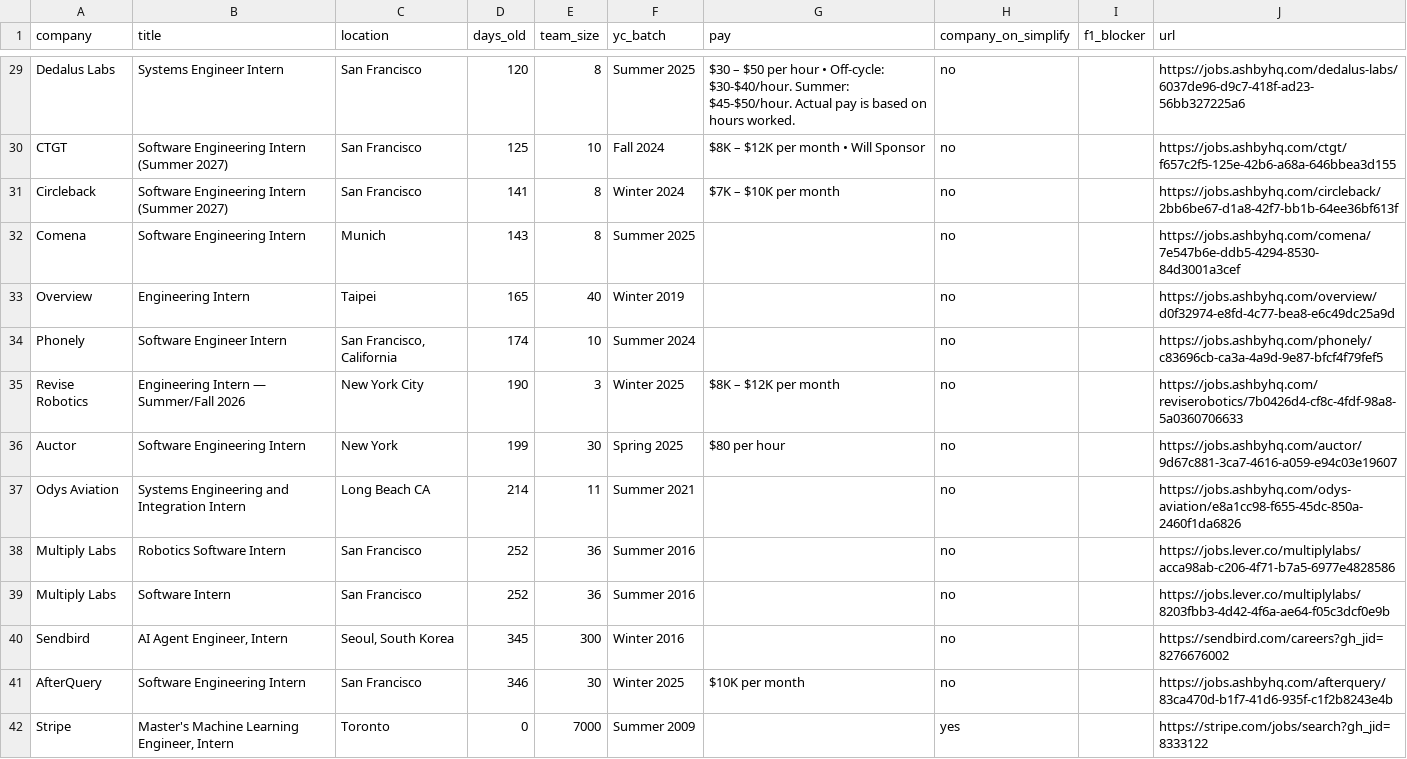
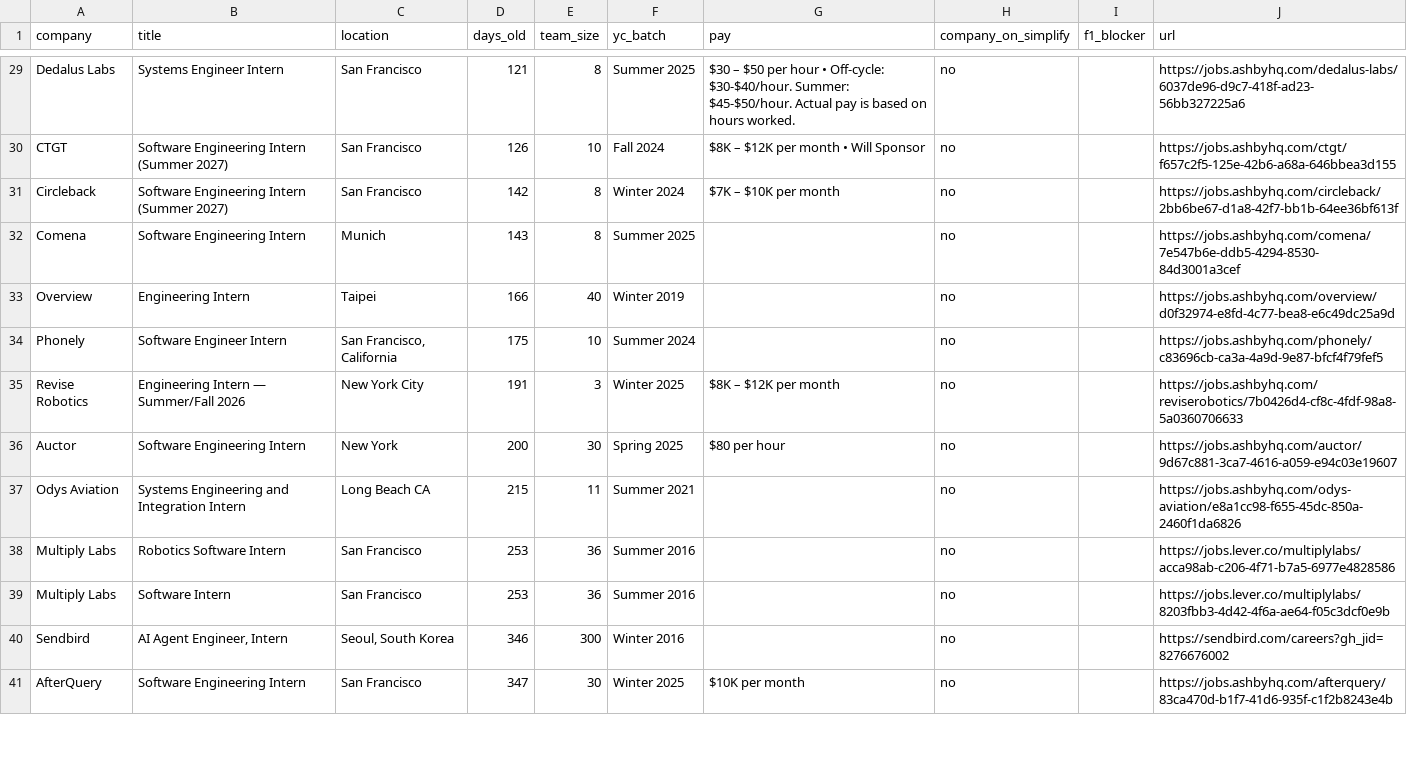
Before and after one commit to atharv109/internshippostingsummer2027, a CSV file: results.csv, drawn as a sheet; only a part is shown, gaps mark what is left out; removed rows and columns are numbered as before the commit, all else as after; the diff covers the shown part only; the diff names each change by its address in the sheet, - before the commit and + after, or states it on an @@ line.

```diff
--- a/results.csv
+++ b/results.csv
-D29 (days_old): 120
+D29 (days_old): 121
-D30 (days_old): 125
+D30 (days_old): 126
-D31 (days_old): 141
+D31 (days_old): 142
-D33 (days_old): 165
+D33 (days_old): 166
-D34 (days_old): 174
+D34 (days_old): 175
-D35 (days_old): 190
+D35 (days_old): 191
-D36 (days_old): 199
+D36 (days_old): 200
-D37 (days_old): 214
+D37 (days_old): 215
-D38:D39 (days_old): 252
+D38:D39 (days_old): 253
-D40 (days_old): 345
+D40 (days_old): 346
-D41 (days_old): 346
+D41 (days_old): 347
-row 42: Stripe | Master's Machine Learning Engineer, Intern | Toronto | 0 | 7000 | Summer 2009 |  | yes |  | https://stripe.com/jobs/search?gh_jid=8333122
```
Also changed, not shown: 2 added rows, 5 removed rows and 45 edited cells elsewhere in this file, 1 other file.
